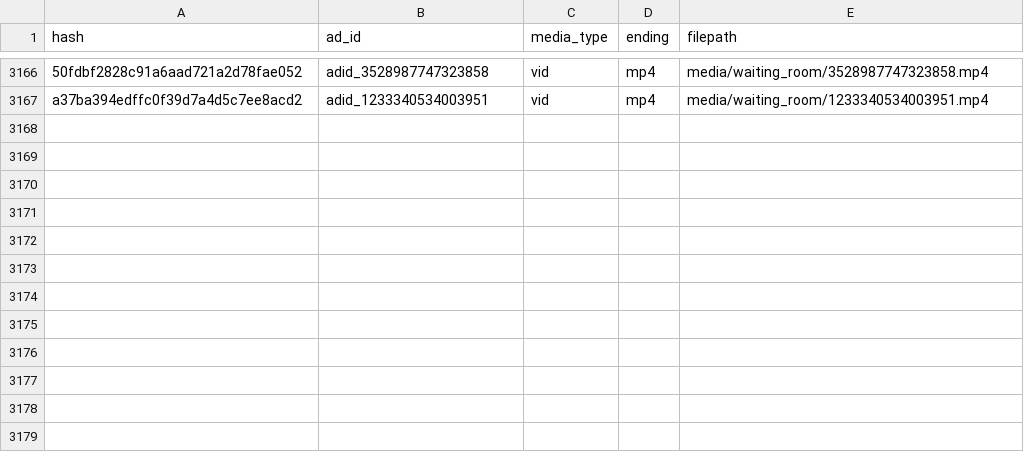
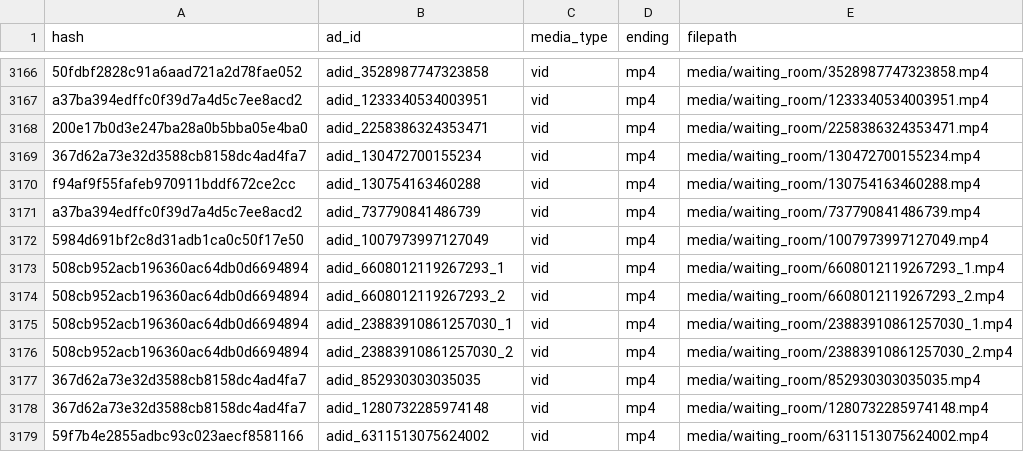
Before and after one commit to favstats/TK2023, a CSV file: media/hash_table.csv, drawn as a sheet; only a part is shown, gaps mark what is left out; the diff names each change by its address in the sheet, - before the commit and + after, or states it on an @@ line.

```diff
--- a/media/hash_table.csv
+++ b/media/hash_table.csv
+row 3168: 200e17b0d3e247ba28a0b5bba05e4ba0 | adid_2258386324353471 | vid | mp4 | media/waiting_room/2258386324353471.mp4
+row 3169: 367d62a73e32d3588cb8158dc4ad4fa7 | adid_130472700155234 | vid | mp4 | media/waiting_room/130472700155234.mp4
+row 3170: f94af9f55fafeb970911bddf672ce2cc | adid_130754163460288 | vid | mp4 | media/waiting_room/130754163460288.mp4
+row 3171: a37ba394edffc0f39d7a4d5c7ee8acd2 | adid_737790841486739 | vid | mp4 | media/waiting_room/737790841486739.mp4
+row 3172: 5984d691bf2c8d31adb1ca0c50f17e50 | adid_1007973997127049 | vid | mp4 | media/waiting_room/1007973997127049.mp4
+row 3173: 508cb952acb196360ac64db0d6694894 | adid_6608012119267293_1 | vid | mp4 | media/waiting_room/6608012119267293_1.mp4
+row 3174: 508cb952acb196360ac64db0d6694894 | adid_6608012119267293_2 | vid | mp4 | media/waiting_room/6608012119267293_2.mp4
+row 3175: 508cb952acb196360ac64db0d6694894 | adid_23883910861257030_1 | vid | mp4 | media/waiting_room/23883910861257030_1.mp4
+row 3176: 508cb952acb196360ac64db0d6694894 | adid_23883910861257030_2 | vid | mp4 | media/waiting_room/23883910861257030_2.mp4
+row 3177: 367d62a73e32d3588cb8158dc4ad4fa7 | adid_852930303035035 | vid | mp4 | media/waiting_room/852930303035035.mp4
+row 3178: 367d62a73e32d3588cb8158dc4ad4fa7 | adid_1280732285974148 | vid | mp4 | media/waiting_room/1280732285974148.mp4
+row 3179: 59f7b4e2855adbc93c023aecf8581166 | adid_6311513075624002 | vid | mp4 | media/waiting_room/6311513075624002.mp4
```
Also changed, not shown: 1 other file.
